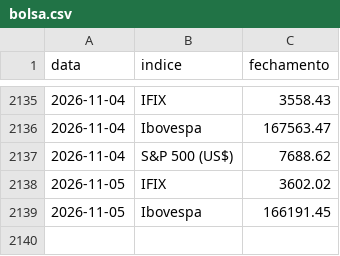
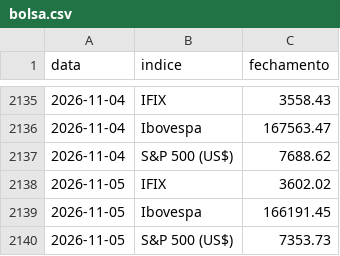
Before and after one commit to pietrosalvador5-boop/painel-previmpa, a CSV file: dados/bolsa.csv, drawn as a sheet; only a part is shown, gaps mark what is left out.

```diff
--- a/dados/bolsa.csv
+++ b/dados/bolsa.csv
@@ -2139 +2139,2 @@ data,indice,fechamento
 2026-11-05,Ibovespa,166191.45
+2026-11-05,S&P 500 (US$),7353.73
```
Also changed, not shown: dados/juros.csv, 2 other files.
